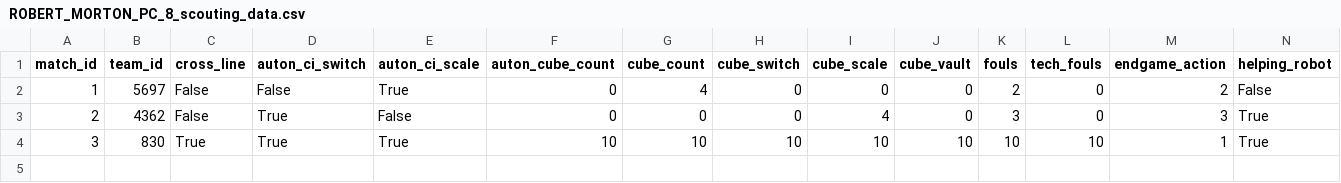
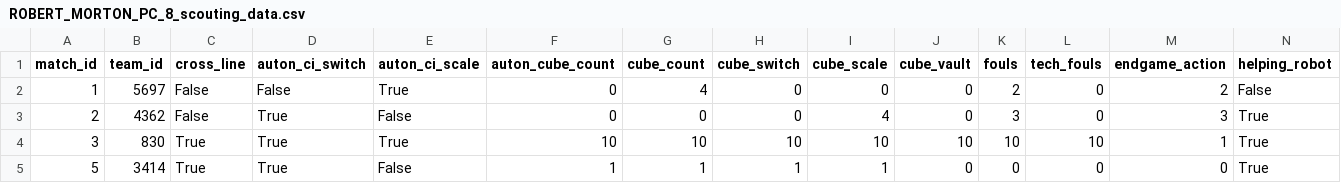
Before and after one commit to robertm39/2018ScoutingGui, a CSV file: scouting/2018test/ROBERT_MORTON_PC_8_scouting_data.csv, drawn as a sheet; only a part is shown; rows hold the shown columns only; the diff names each change by its address in the sheet, - before the commit and + after, or states it on an @@ line.

```diff
--- a/scouting/2018test/ROBERT_MORTON_PC_8_scouting_data.csv
+++ b/scouting/2018test/ROBERT_MORTON_PC_8_scouting_data.csv
+row 5: 5 | 3414 | True | True | False | 1 | 1 | 1 | 1 | 0 | 0 | 0 | 0 | True
```
Also changed, not shown: 7 other files.
